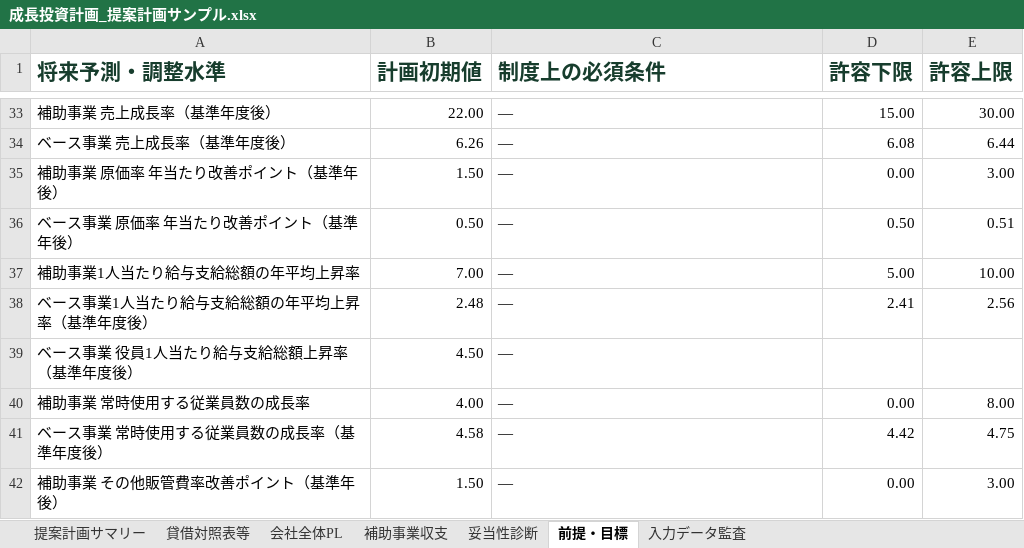
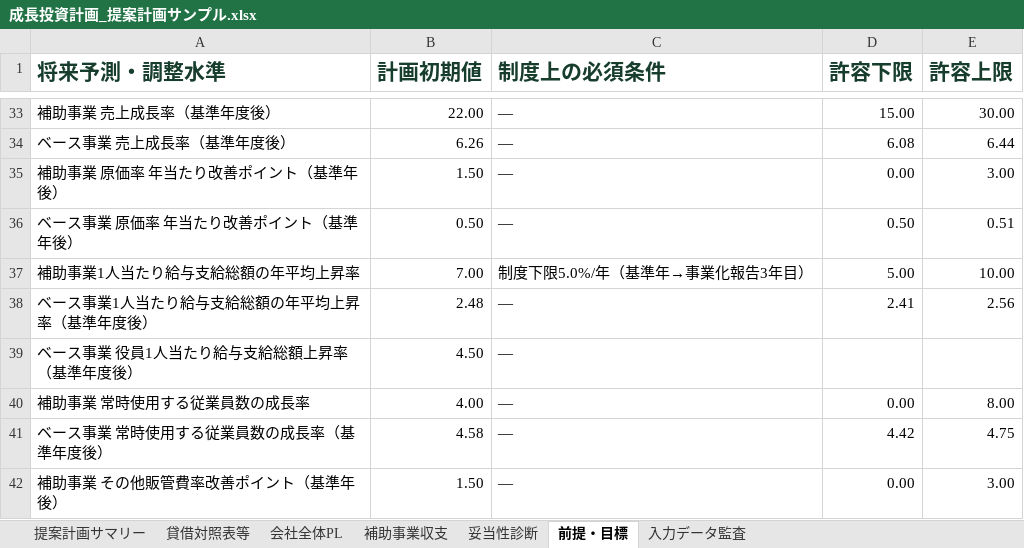
Before and after one commit to tyaso777/japan-subsidy-data, an Excel workbook: 補助金/大規模成長投資補助金/planning_model/examples/成長投資計画_提案計画サンプル.xlsx, sheet 前提・目標, drawn as a sheet; only a part is shown, gaps mark what is left out; values as stored, in another font and other column widths than the file's, no borders; the diff names each change by its address in the sheet, - before the commit and + after, or states it on an @@ line.

```diff
--- a/補助金/大規模成長投資補助金/planning_model/examples/成長投資計画_提案計画サンプル.xlsx (sheet 前提・目標)
+++ b/補助金/大規模成長投資補助金/planning_model/examples/成長投資計画_提案計画サンプル.xlsx (sheet 前提・目標)
-C37 (制度上の必須条件): —
+C37 (制度上の必須条件): 制度下限5.0%/年（基準年→事業化報告3年目）
```
Also changed, not shown: sheet 会社全体PL, sheet 妥当性診断, sheet 補助事業収支, sheet 提案計画サマリー, 補助金/大規模成長投資補助金/planning_model/examples/成長投資計画_提案計画サンプル_一部目標未達.xlsx, 補助金/大規模成長投資補助金/planning_model/examples/成長投資計画_提案計画サンプル_基準年売上開始.xlsx, 10 other files.
